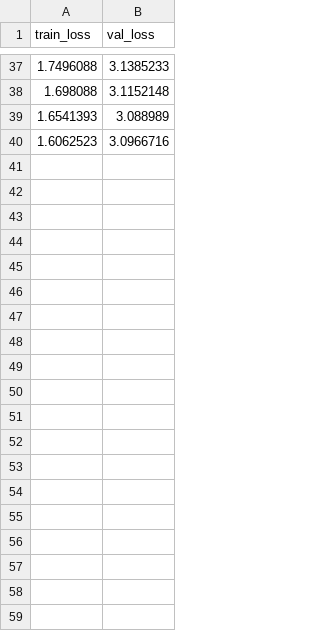
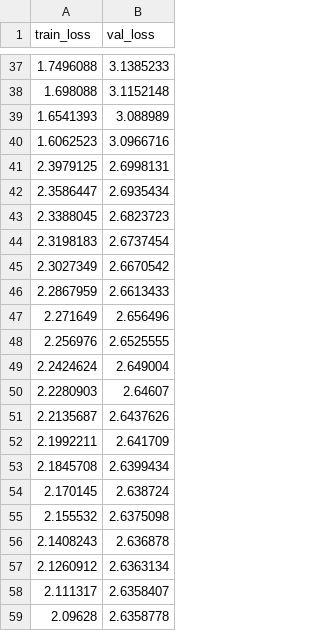
Before and after one commit to msmilevski/mlp_lanl_earthquake_prediction, a CSV file: cnn-dil-overlapped/result_outputs/summary.csv, drawn as a sheet; only a part is shown, gaps mark what is left out.

Commit message:
Add results

```diff
--- a/cnn-dil-overlapped/result_outputs/summary.csv
+++ b/cnn-dil-overlapped/result_outputs/summary.csv
@@ -40 +40,20 @@ train_loss,val_loss
 1.6062523,3.0966716
+2.3979125,2.6998131
+2.3586447,2.6935434
+2.3388045,2.6823723
+2.3198183,2.6737454
+2.3027349,2.6670542
+2.2867959,2.6613433
+2.271649,2.656496
+2.256976,2.6525555
+2.2424624,2.649004
+2.2280903,2.64607
+2.2135687,2.6437626
+2.1992211,2.641709
+2.1845708,2.6399434
+2.170145,2.638724
+2.155532,2.6375098
+2.1408243,2.636878
+2.1260912,2.6363134
+2.111317,2.6358407
+2.09628,2.6358778
```
